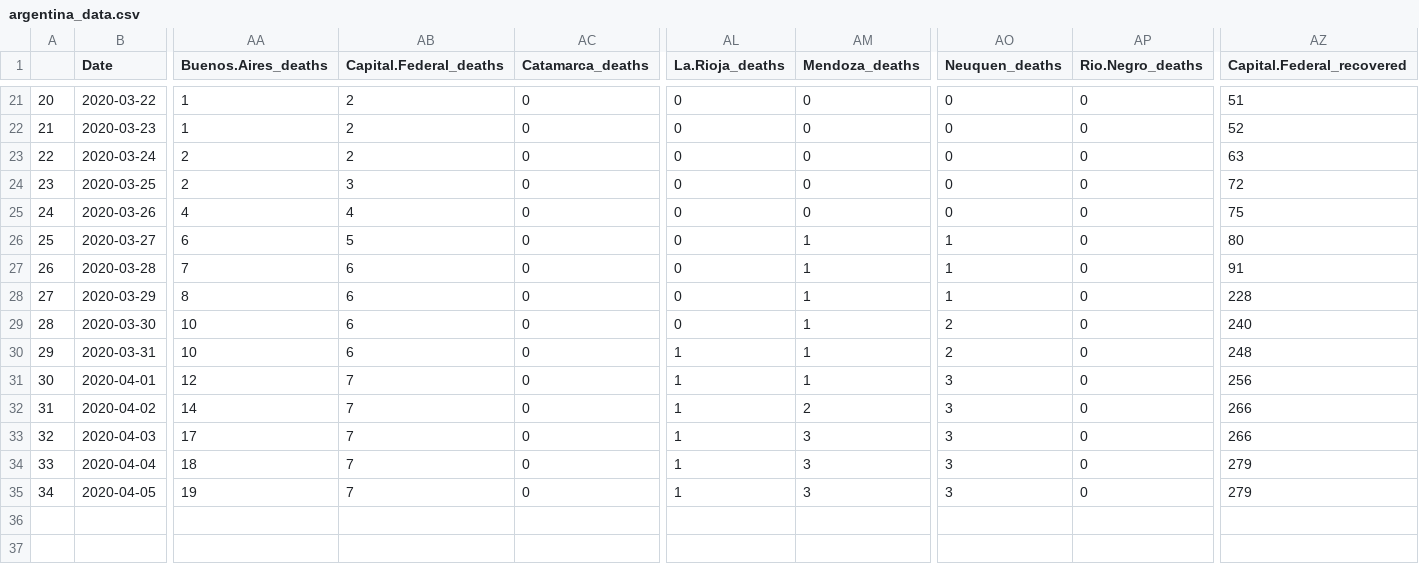
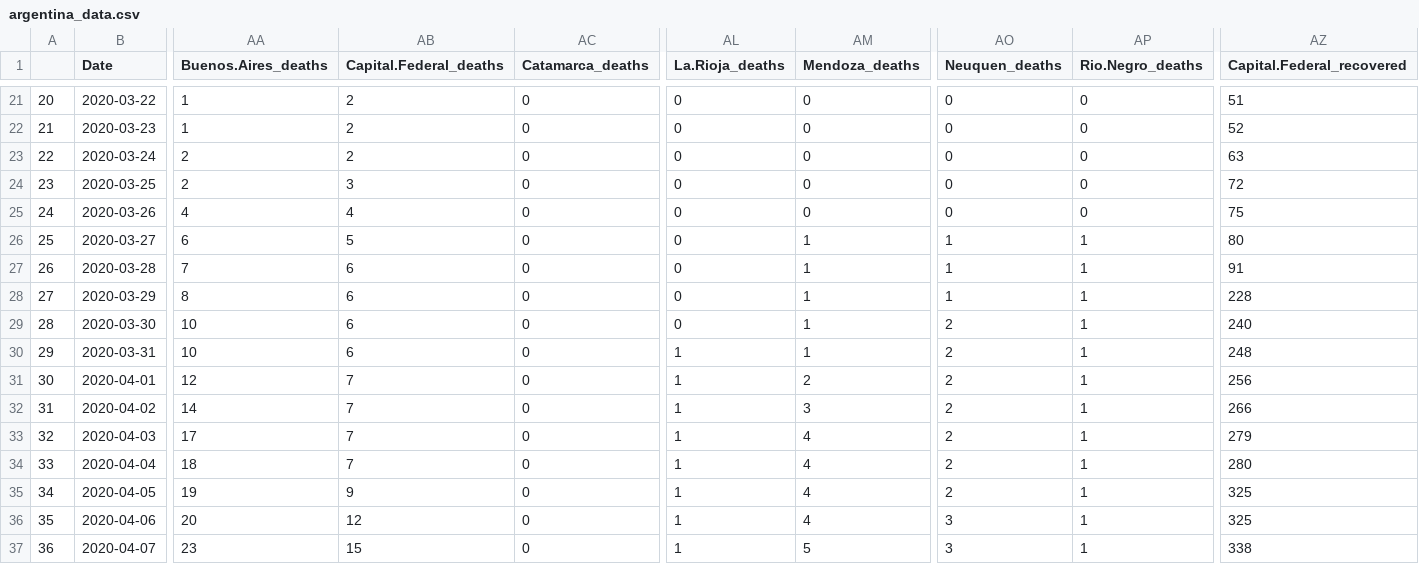
Before and after one commit to cristianrohr/covid19ARgentina, a CSV file: input_data/argentina_data.csv, drawn as a sheet; only a part is shown, gaps mark what is left out; rows hold the shown columns only; the diff names each change by its address in the sheet, - before the commit and + after, or states it on an @@ line.

```diff
--- a/input_data/argentina_data.csv
+++ b/input_data/argentina_data.csv
-AP26:AP35 (Rio.Negro_deaths): 0
+AP26:AP35 (Rio.Negro_deaths): 1
-AM31 (Mendoza_deaths): 1
+AM31 (Mendoza_deaths): 2
-AO31:AO35 (Neuquen_deaths): 3
+AO31:AO35 (Neuquen_deaths): 2
-AM32 (Mendoza_deaths): 2
+AM32 (Mendoza_deaths): 3
-AM33:AM35 (Mendoza_deaths): 3
+AM33:AM35 (Mendoza_deaths): 4
-AZ33 (Capital.Federal_recovered): 266
+AZ33 (Capital.Federal_recovered): 279
-AZ34 (Capital.Federal_recovered): 279
+AZ34 (Capital.Federal_recovered): 280
-AB35 (Capital.Federal_deaths): 7
+AB35 (Capital.Federal_deaths): 9
-AZ35 (Capital.Federal_recovered): 279
+AZ35 (Capital.Federal_recovered): 325
+row 36: 35 | 2020-04-06 | 20 | 12 | 0 | 1 | 4 | 3 | 1 | 325
+row 37: 36 | 2020-04-07 | 23 | 15 | 0 | 1 | 5 | 3 | 1 | 338
```
Also changed, not shown: input_data/coronavirus_argentina.csv, input_data/coronavirus_continent.csv, 14 other files.
